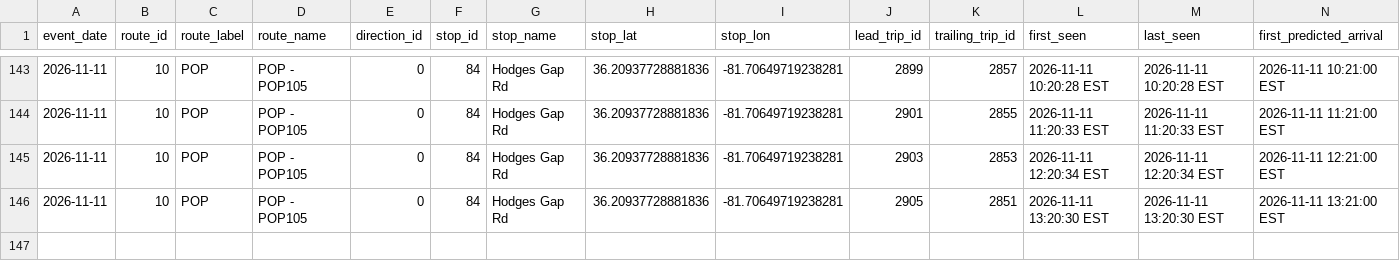
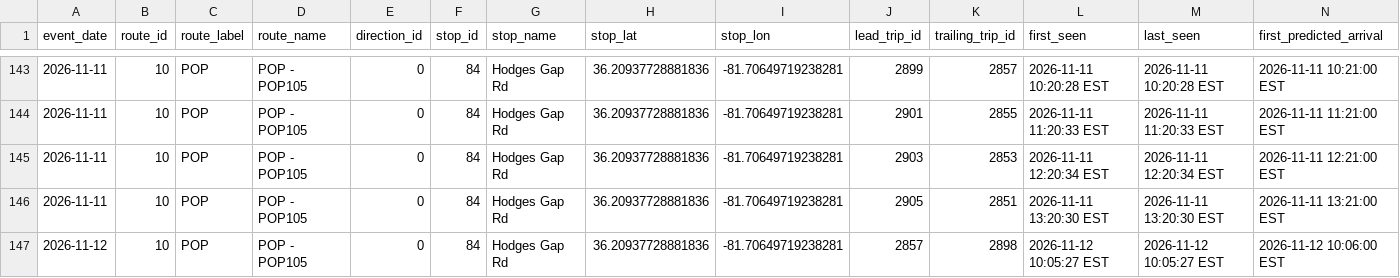
Before and after one commit to AI-Rapid-Prototyping/Bus-Bunching-Prediction, a CSV file: Outputs/AppalCart/appalcart_bunching_events.csv, drawn as a sheet; only a part is shown, gaps mark what is left out; rows hold the shown columns only; the diff names each change by its address in the sheet, - before the commit and + after, or states it on an @@ line.

Commit message:
Update AppalCART bunching events CSV

```diff
--- a/Outputs/AppalCart/appalcart_bunching_events.csv
+++ b/Outputs/AppalCart/appalcart_bunching_events.csv
+row 147: 2026-11-12 | 10 | POP | POP - POP105 | 0 | 84 | Hodges Gap Rd | 36.20937728881836 | -81.70649719238281 | 2857 | 2898 | 2026-11-12 10:05:27 EST | 2026-11-12 10:05:27 EST | 2026-11-12 10:06:00 EST
```
